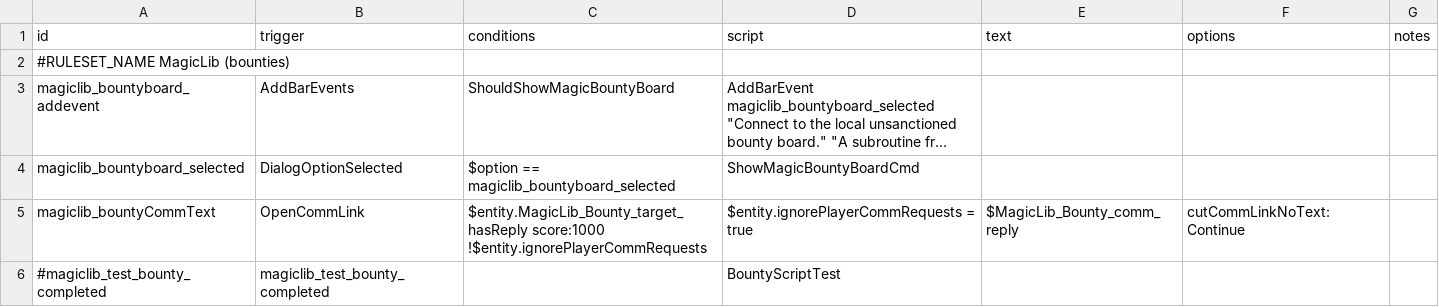
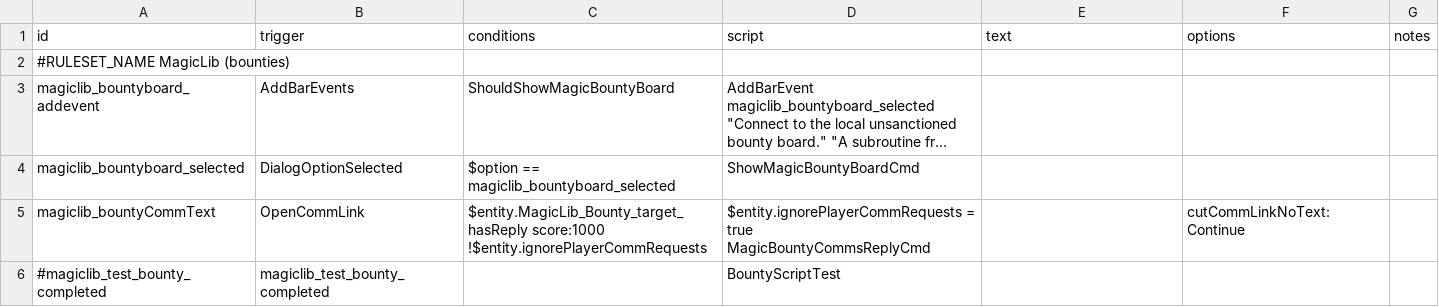
Before and after one commit to MagicLibStarsector/MagicLib, a CSV file: data/campaign/rules.csv, drawn as a sheet; long unchanged cells end in …; ↵ is a line break in a cell; the diff names each change by its address in the sheet, - before the commit and + after, or states it on an @@ line.

Commit message:
Closes 24. Comms replies now support highlights.

```diff
--- a/data/campaign/rules.csv
+++ b/data/campaign/rules.csv
-D5 (script): …= true
+D5 (script): …= true ↵ MagicBountyCommsReplyCmd
-E5 (text): $MagicLib_Bounty_comm_reply
+E5 (text): (empty)
```
Also changed, not shown: 8 other files.
